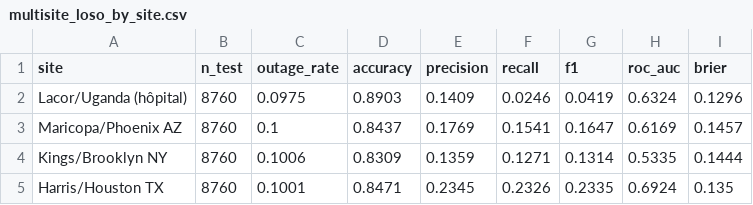
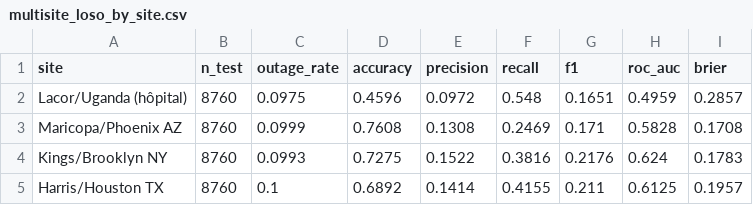
Before and after one commit to tmsmks/PI_26, a CSV file: models/multisite_loso_by_site.csv, drawn as a sheet; only a part is shown; the diff covers the shown part only.

Commit message:
Enhance Streamlit interface and model capabilities for electricity outage prediction
- Updated app.py to include four tabs: Next Outage, Historical Analysis, 7-Day Forecast, and Manual Simulation.
- Integrated a dedicated duration model for estimating outage durations, replacing the previous heuristic.
- Added multisite validation functionality for generalization assessment using EAGLE-I data.
- Revised README and documentation to reflect new features and usage instructions, including CLI options for multisite validation.
- Improved data handling and UI components for better user experience and clarity.

```diff
--- a/models/multisite_loso_by_site.csv
+++ b/models/multisite_loso_by_site.csv
@@ -1,5 +1,5 @@
 site,n_test,outage_rate,accuracy,precision,recall,f1,roc_auc,brier
-Lacor/Uganda (hôpital),8760,0.0975,0.8903,0.1409,0.0246,0.0419,0.6324,0.1296
-Maricopa/Phoenix AZ,8760,0.1,0.8437,0.1769,0.1541,0.1647,0.6169,0.1457
-Kings/Brooklyn NY,8760,0.1006,0.8309,0.1359,0.1271,0.1314,0.5335,0.1444
-Harris/Houston TX,8760,0.1001,0.8471,0.2345,0.2326,0.2335,0.6924,0.135
+Lacor/Uganda (hôpital),8760,0.0975,0.4596,0.0972,0.548,0.1651,0.4959,0.2857
+Maricopa/Phoenix AZ,8760,0.0999,0.7608,0.1308,0.2469,0.171,0.5828,0.1708
+Kings/Brooklyn NY,8760,0.0993,0.7275,0.1522,0.3816,0.2176,0.624,0.1783
+Harris/Houston TX,8760,0.1,0.6892,0.1414,0.4155,0.211,0.6125,0.1957
```
Also changed, not shown: 32 edited cells elsewhere in this file, 26 other files.
